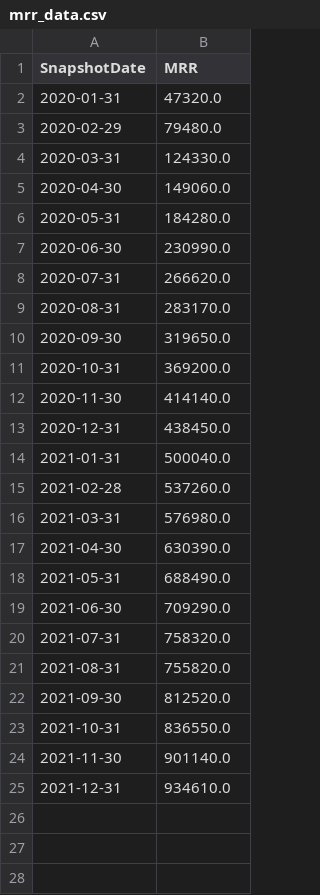
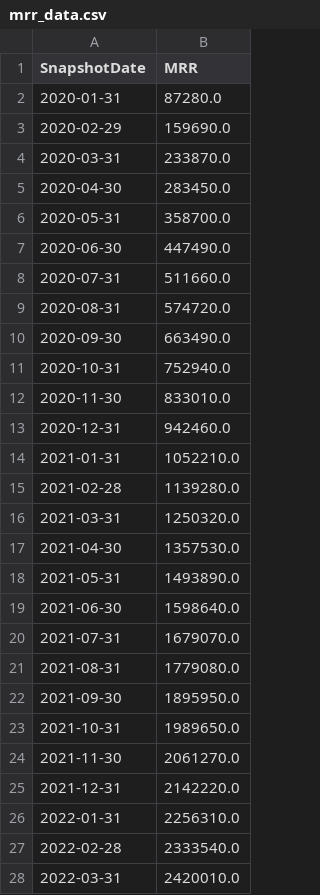
Before and after one commit to TallData/Customer_Success_Dashboard, a CSV file: data/mrr_data.csv, drawn as a sheet; only a part is shown; the diff covers the shown part only.

```diff
--- a/data/mrr_data.csv
+++ b/data/mrr_data.csv
@@ -1,25 +1,28 @@
 SnapshotDate,MRR
-2020-01-31,47320.0
-2020-02-29,79480.0
-2020-03-31,124330.0
-2020-04-30,149060.0
-2020-05-31,184280.0
-2020-06-30,230990.0
-2020-07-31,266620.0
-2020-08-31,283170.0
-2020-09-30,319650.0
-2020-10-31,369200.0
-2020-11-30,414140.0
-2020-12-31,438450.0
-2021-01-31,500040.0
-2021-02-28,537260.0
-2021-03-31,576980.0
-2021-04-30,630390.0
-2021-05-31,688490.0
-2021-06-30,709290.0
-2021-07-31,758320.0
-2021-08-31,755820.0
-2021-09-30,812520.0
-2021-10-31,836550.0
-2021-11-30,901140.0
-2021-12-31,934610.0
+2020-01-31,87280.0
+2020-02-29,159690.0
+2020-03-31,233870.0
+2020-04-30,283450.0
+2020-05-31,358700.0
+2020-06-30,447490.0
+2020-07-31,511660.0
+2020-08-31,574720.0
+2020-09-30,663490.0
+2020-10-31,752940.0
+2020-11-30,833010.0
+2020-12-31,942460.0
+2021-01-31,1052210.0
+2021-02-28,1139280.0
+2021-03-31,1250320.0
+2021-04-30,1357530.0
+2021-05-31,1493890.0
+2021-06-30,1598640.0
+2021-07-31,1679070.0
+2021-08-31,1779080.0
+2021-09-30,1895950.0
+2021-10-31,1989650.0
+2021-11-30,2061270.0
+2021-12-31,2142220.0
+2022-01-31,2256310.0
+2022-02-28,2333540.0
+2022-03-31,2420010.0
```
Also changed, not shown: 48 added rows elsewhere in this file, data/combined_summary.csv, data/new_customers_summary.csv, 15 other files.
